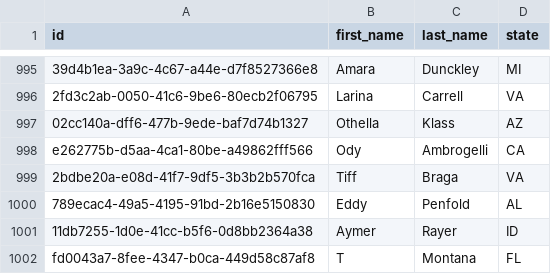
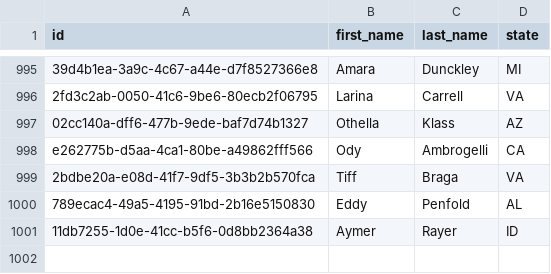
Before and after one commit to inkdmontana/HTD_Talent_ForagingApp, a CSV file: data/foragers.csv, drawn as a sheet; only a part is shown, gaps mark what is left out; the diff names each change by its address in the sheet, - before the commit and + after, or states it on an @@ line.

```diff
--- a/data/foragers.csv
+++ b/data/foragers.csv
-row 1002: fd0043a7-8fee-4347-b0ca-449d58c87af8 | T | Montana | FL
```
Also changed, not shown: 4 other files.
